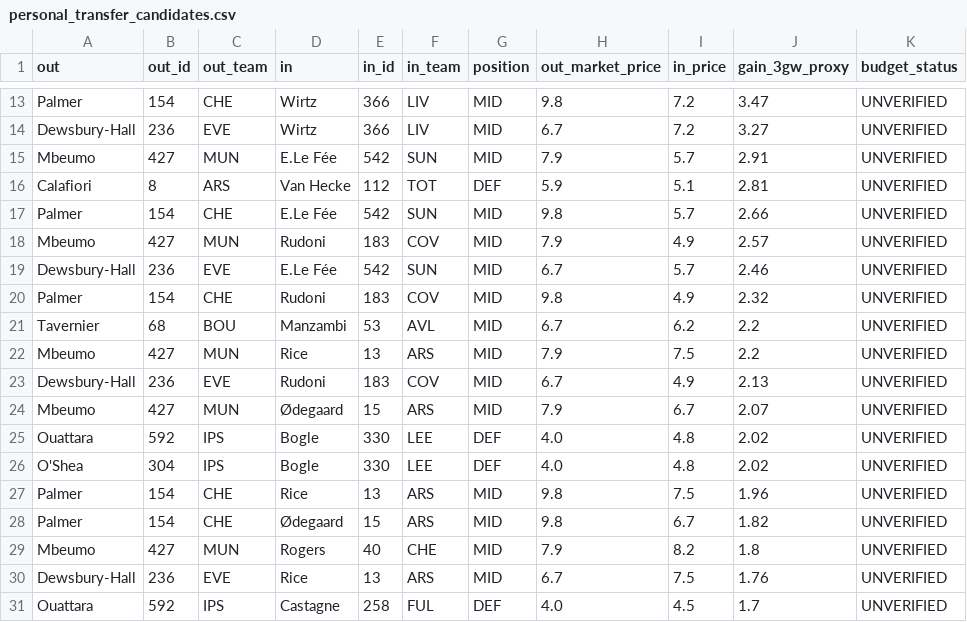
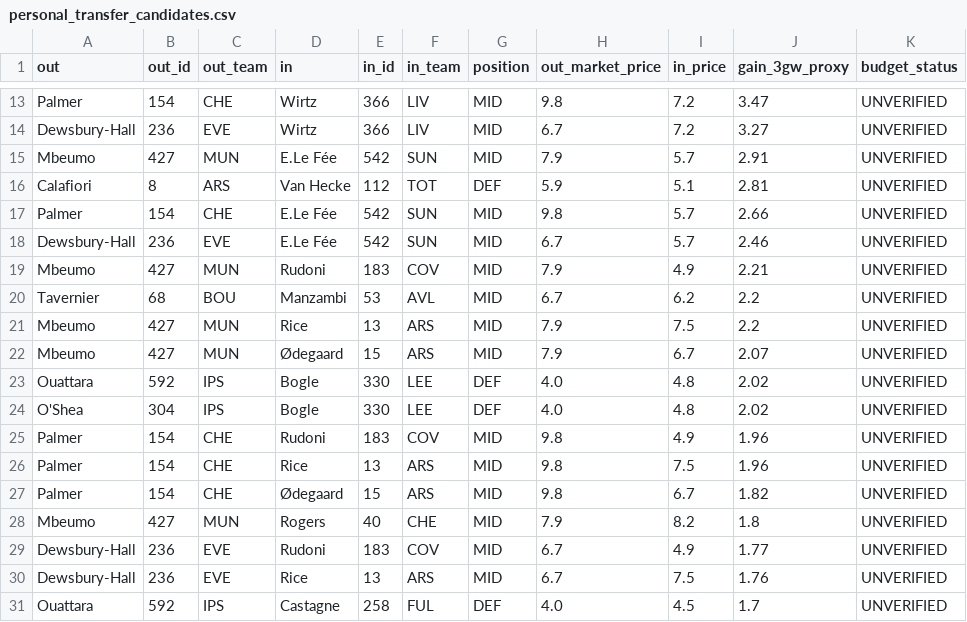
Before and after one commit to Igpa1075/fpl-analytics, a CSV file: data/personal_transfer_candidates.csv, drawn as a sheet; only a part is shown, gaps mark what is left out.

```diff
--- a/data/personal_transfer_candidates.csv
+++ b/data/personal_transfer_candidates.csv
@@ -17,8 +17,6 @@ Calafiori,8,ARS,Van Hecke,112,TOT,DEF,5.9,5.1,2.81,UNVERIFIED
 Palmer,154,CHE,E.Le Fée,542,SUN,MID,9.8,5.7,2.66,UNVERIFIED
-Mbeumo,427,MUN,Rudoni,183,COV,MID,7.9,4.9,2.57,UNVERIFIED
 Dewsbury-Hall,236,EVE,E.Le Fée,542,SUN,MID,6.7,5.7,2.46,UNVERIFIED
-Palmer,154,CHE,Rudoni,183,COV,MID,9.8,4.9,2.32,UNVERIFIED
+Mbeumo,427,MUN,Rudoni,183,COV,MID,7.9,4.9,2.21,UNVERIFIED
 Tavernier,68,BOU,Manzambi,53,AVL,MID,6.7,6.2,2.2,UNVERIFIED
 Mbeumo,427,MUN,Rice,13,ARS,MID,7.9,7.5,2.2,UNVERIFIED
-Dewsbury-Hall,236,EVE,Rudoni,183,COV,MID,6.7,4.9,2.13,UNVERIFIED
 Mbeumo,427,MUN,Ødegaard,15,ARS,MID,7.9,6.7,2.07,UNVERIFIED
@@ -26,2 +24,3 @@ Ouattara,592,IPS,Bogle,330,LEE,DEF,4.0,4.8,2.02,UNVERIFIED
 O'Shea,304,IPS,Bogle,330,LEE,DEF,4.0,4.8,2.02,UNVERIFIED
+Palmer,154,CHE,Rudoni,183,COV,MID,9.8,4.9,1.96,UNVERIFIED
 Palmer,154,CHE,Rice,13,ARS,MID,9.8,7.5,1.96,UNVERIFIED
@@ -29,2 +28,3 @@ Palmer,154,CHE,Ødegaard,15,ARS,MID,9.8,6.7,1.82,UNVERIFIED
 Mbeumo,427,MUN,Rogers,40,CHE,MID,7.9,8.2,1.8,UNVERIFIED
+Dewsbury-Hall,236,EVE,Rudoni,183,COV,MID,6.7,4.9,1.77,UNVERIFIED
 Dewsbury-Hall,236,EVE,Rice,13,ARS,MID,6.7,7.5,1.76,UNVERIFIED
```
Also changed, not shown: data/my_value_ranking.csv, data/position_analysis.csv, 25 other files.
